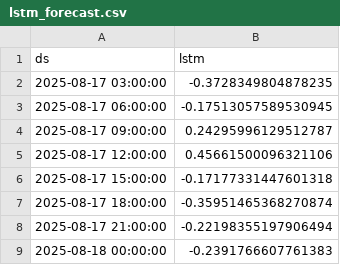
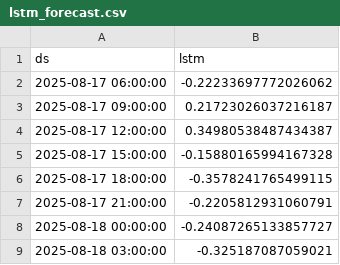
Before and after one commit to Myboo235/weather_forecast_app, a CSV file: model/lstm/lstm_forecast.csv, drawn as a sheet.

```diff
--- a/model/lstm/lstm_forecast.csv
+++ b/model/lstm/lstm_forecast.csv
@@ -1,9 +1,9 @@
 ds,lstm
-2025-08-17 03:00:00,-0.3728349804878235
-2025-08-17 06:00:00,-0.17513057589530945
-2025-08-17 09:00:00,0.24295996129512787
-2025-08-17 12:00:00,0.45661500096321106
-2025-08-17 15:00:00,-0.17177331447601318
-2025-08-17 18:00:00,-0.35951465368270874
-2025-08-17 21:00:00,-0.22198355197906494
-2025-08-18 00:00:00,-0.2391766607761383
+2025-08-17 06:00:00,-0.22233697772026062
+2025-08-17 09:00:00,0.21723026037216187
+2025-08-17 12:00:00,0.34980538487434387
+2025-08-17 15:00:00,-0.15880165994167328
+2025-08-17 18:00:00,-0.3578241765499115
+2025-08-17 21:00:00,-0.2205812931060791
+2025-08-18 00:00:00,-0.24087265133857727
+2025-08-18 03:00:00,-0.325187087059021
```
Also changed, not shown: model/lstm/lstm_forecast_reversed.csv.
